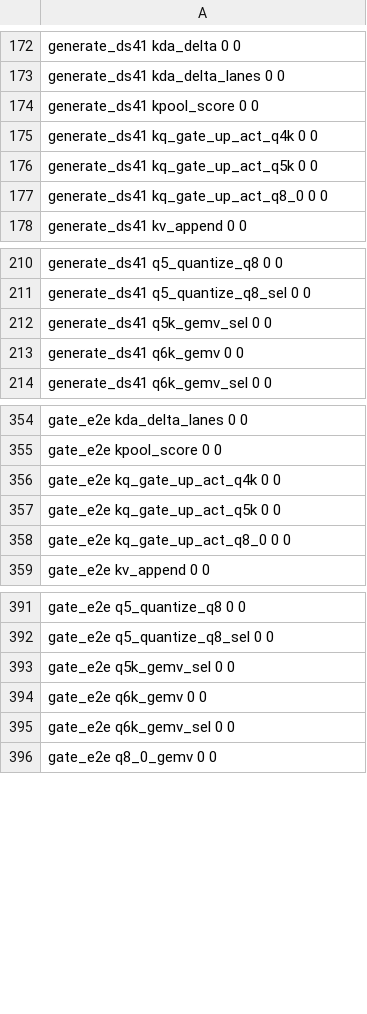
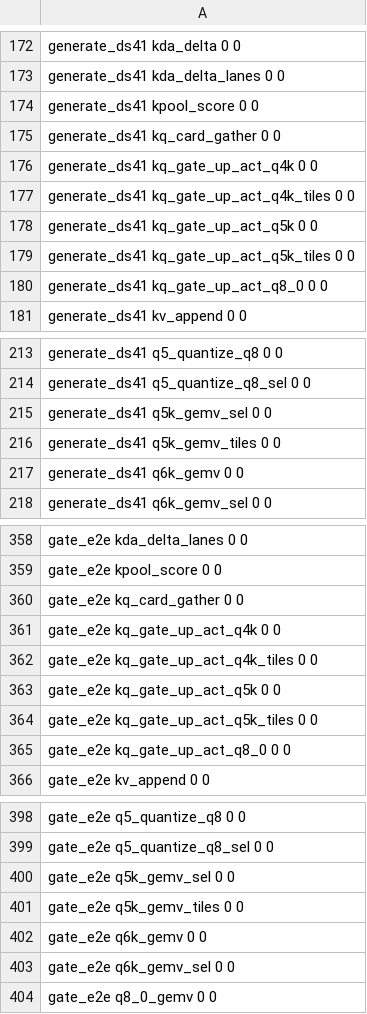
Before and after one commit to midagedev/bloomery, a TSV file: tools/ref/ptx-shapes.tsv, drawn as a sheet; only a part is shown, gaps mark what is left out; the diff names each change by its address in the sheet, - before the commit and + after, or states it on an @@ line.

Commit message:
gpu, placement: GLM-5.3's card experts run by tile items (glmnext): the prompt batch's shadow gathers each card expert's rows once a tile of up to 8 slots instead of a warp a row a slot — the V4.1 cardtile design on the K-quant walk planes, four entries in kquant/tiles.rs (kq_card_gather, kq_gate_up_act_q4k_tiles/_q5k_tiles, q5k_gemv_tiles; the downs on the existing q4k_gemv_tiles), bit for bit the per-slot _sel path's output, one path no lever; the plan reserves the path's scratch (place::card_tile_bytes, 153,183,752 B at 512 columns — about 10 card experts) and the plan line prints 10 fewer (2,603 -> 2,593). Sat under the lease against the base 07ec8f04 (A6000, place a, G2, 2 rounds, docs/cards/glmnext-cardtile.card; every row clean, plan conditions met): pp4096 216.87 -> 235.41 tok/s (+8.5 %, the decide-in band +8..+11.3, derived +9.6), pp512 flat (196.20 -> 196.20, one batch — the shadow is not card-bound at G1), decode flat (20.52 -> 20.83 @4096, 20.70 -> 20.68 @512; the reserve's -0.1 % derived). Mac: check, lint 41, fmt, test 387, every check-*.sh; the unsafe pin 1443 -> 1457, PIN(2026-10-03): the four entries' unsafe blocks, not old code relaxed. Box: kquant, glm5next-meta, ptx-spill, glm5next-e2e, glm5next-serve green (gate-batch, wall 1,083 s); ptx-scan of generate_glm5next = base + exactly the four entries.

```diff
--- a/tools/ref/ptx-shapes.tsv
+++ b/tools/ref/ptx-shapes.tsv
+row 175: generate_ds41 kq_card_gather 0 0
+row 177: generate_ds41 kq_gate_up_act_q4k_tiles 0 0
+row 179: generate_ds41 kq_gate_up_act_q5k_tiles 0 0
+row 216: generate_ds41 q5k_gemv_tiles 0 0
+row 360: gate_e2e kq_card_gather 0 0
+row 362: gate_e2e kq_gate_up_act_q4k_tiles 0 0
+row 364: gate_e2e kq_gate_up_act_q5k_tiles 0 0
+row 401: gate_e2e q5k_gemv_tiles 0 0
```
Also changed, not shown: 12 other files.
